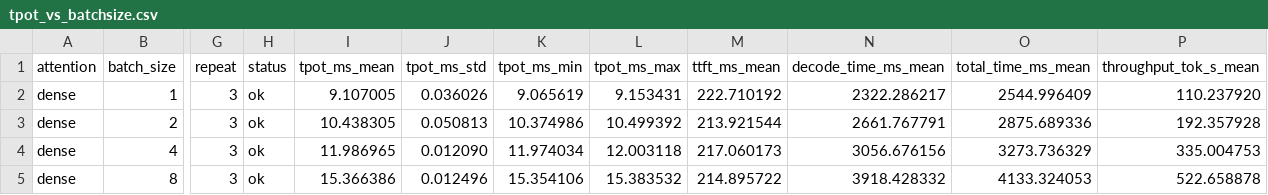
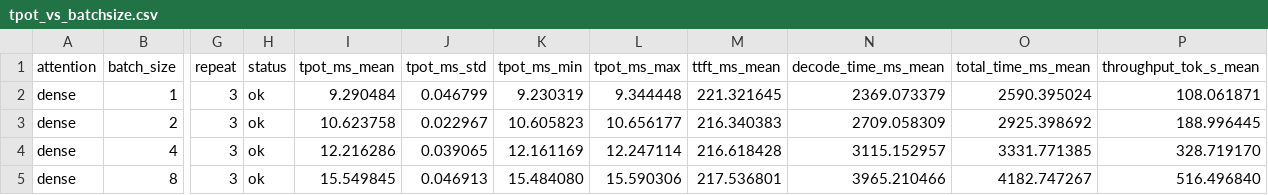
Before and after one commit to agentic-browser-project/vortex_torch, a CSV file: quest_batch_benchmark/results/tpot_vs_batchsize.csv, drawn as a sheet; only a part is shown, gaps mark what is left out; the diff covers the shown part only; the diff names each change by its address in the sheet, - before the commit and + after, or states it on an @@ line.

Commit message:
feat(bench): make get_engine the default engine constructor
Flips --engine-api default from 'direct' to 'get_engine' in
benchmark_quest_tpot.py so the harness now routes through Quest's
official vortex_torch.engine.sgl.get_engine wrapper by default.
--engine-api direct stays available as the opt-in sanity-check
alternative for the engine-API comparison sweep.

Realigns the headline data with the new default:
- results/raw_results.csv and tpot_vs_batchsize.csv now hold the
  get_engine sweep data (previously these held a stale direct sweep
  from a prior run; the new sweep's direct numbers remain archived
  in results/*_direct.csv).
- results/tpot_three_way.csv and comparison_table.md regenerated
  via build_comparison.py from the get_engine dense/quest values
  (TreeSparse data unchanged).
- README Results table and three-way table updated to display the
  get_engine numbers (max shift on dense ~0.2 ms, on quest ~0.2 ms;
  qualitative story unchanged - quest 1.10x at bs=64 was 1.11x).
- README narrative updated: 'Engine config' section leads with the
  wrapper, 'Engine-API comparison' inverted to describe direct as
  the opt-in sanity check.

Also bumps tests/test_harness.py _args helper default to match the
new flag default. All 40 tests still pass.

```diff
--- a/quest_batch_benchmark/results/tpot_vs_batchsize.csv
+++ b/quest_batch_benchmark/results/tpot_vs_batchsize.csv
-I2 (tpot_ms_mean): 9.107005
+I2 (tpot_ms_mean): 9.290484
-J2 (tpot_ms_std): 0.036026
+J2 (tpot_ms_std): 0.046799
-K2 (tpot_ms_min): 9.065619
+K2 (tpot_ms_min): 9.230319
-L2 (tpot_ms_max): 9.153431
+L2 (tpot_ms_max): 9.344448
-M2 (ttft_ms_mean): 222.710192
+M2 (ttft_ms_mean): 221.321645
-N2 (decode_time_ms_mean): 2322.286217
+N2 (decode_time_ms_mean): 2369.073379
-O2 (total_time_ms_mean): 2544.996409
+O2 (total_time_ms_mean): 2590.395024
-P2 (throughput_tok_s_mean): 110.237920
+P2 (throughput_tok_s_mean): 108.061871
-I3 (tpot_ms_mean): 10.438305
+I3 (tpot_ms_mean): 10.623758
-J3 (tpot_ms_std): 0.050813
+J3 (tpot_ms_std): 0.022967
-K3 (tpot_ms_min): 10.374986
+K3 (tpot_ms_min): 10.605823
-L3 (tpot_ms_max): 10.499392
+L3 (tpot_ms_max): 10.656177
-M3 (ttft_ms_mean): 213.921544
+M3 (ttft_ms_mean): 216.340383
-N3 (decode_time_ms_mean): 2661.767791
+N3 (decode_time_ms_mean): 2709.058309
-O3 (total_time_ms_mean): 2875.689336
+O3 (total_time_ms_mean): 2925.398692
-P3 (throughput_tok_s_mean): 192.357928
+P3 (throughput_tok_s_mean): 188.996445
-I4 (tpot_ms_mean): 11.986965
+I4 (tpot_ms_mean): 12.216286
-J4 (tpot_ms_std): 0.012090
+J4 (tpot_ms_std): 0.039065
-K4 (tpot_ms_min): 11.974034
+K4 (tpot_ms_min): 12.161169
-L4 (tpot_ms_max): 12.003118
+L4 (tpot_ms_max): 12.247114
-M4 (ttft_ms_mean): 217.060173
+M4 (ttft_ms_mean): 216.618428
-N4 (decode_time_ms_mean): 3056.676156
+N4 (decode_time_ms_mean): 3115.152957
-O4 (total_time_ms_mean): 3273.736329
+O4 (total_time_ms_mean): 3331.771385
-P4 (throughput_tok_s_mean): 335.004753
+P4 (throughput_tok_s_mean): 328.719170
-I5 (tpot_ms_mean): 15.366386
+I5 (tpot_ms_mean): 15.549845
-J5 (tpot_ms_std): 0.012496
+J5 (tpot_ms_std): 0.046913
-K5 (tpot_ms_min): 15.354106
+K5 (tpot_ms_min): 15.484080
-L5 (tpot_ms_max): 15.383532
+L5 (tpot_ms_max): 15.590306
-M5 (ttft_ms_mean): 214.895722
+M5 (ttft_ms_mean): 217.536801
-N5 (decode_time_ms_mean): 3918.428332
+N5 (decode_time_ms_mean): 3965.210466
-O5 (total_time_ms_mean): 4133.324053
+O5 (total_time_ms_mean): 4182.747267
-P5 (throughput_tok_s_mean): 522.658878
+P5 (throughput_tok_s_mean): 516.496840
```
Also changed, not shown: 80 edited cells elsewhere in this file, quest_batch_benchmark/results/raw_results.csv, quest_batch_benchmark/results/tpot_three_way.csv, 4 other files.
